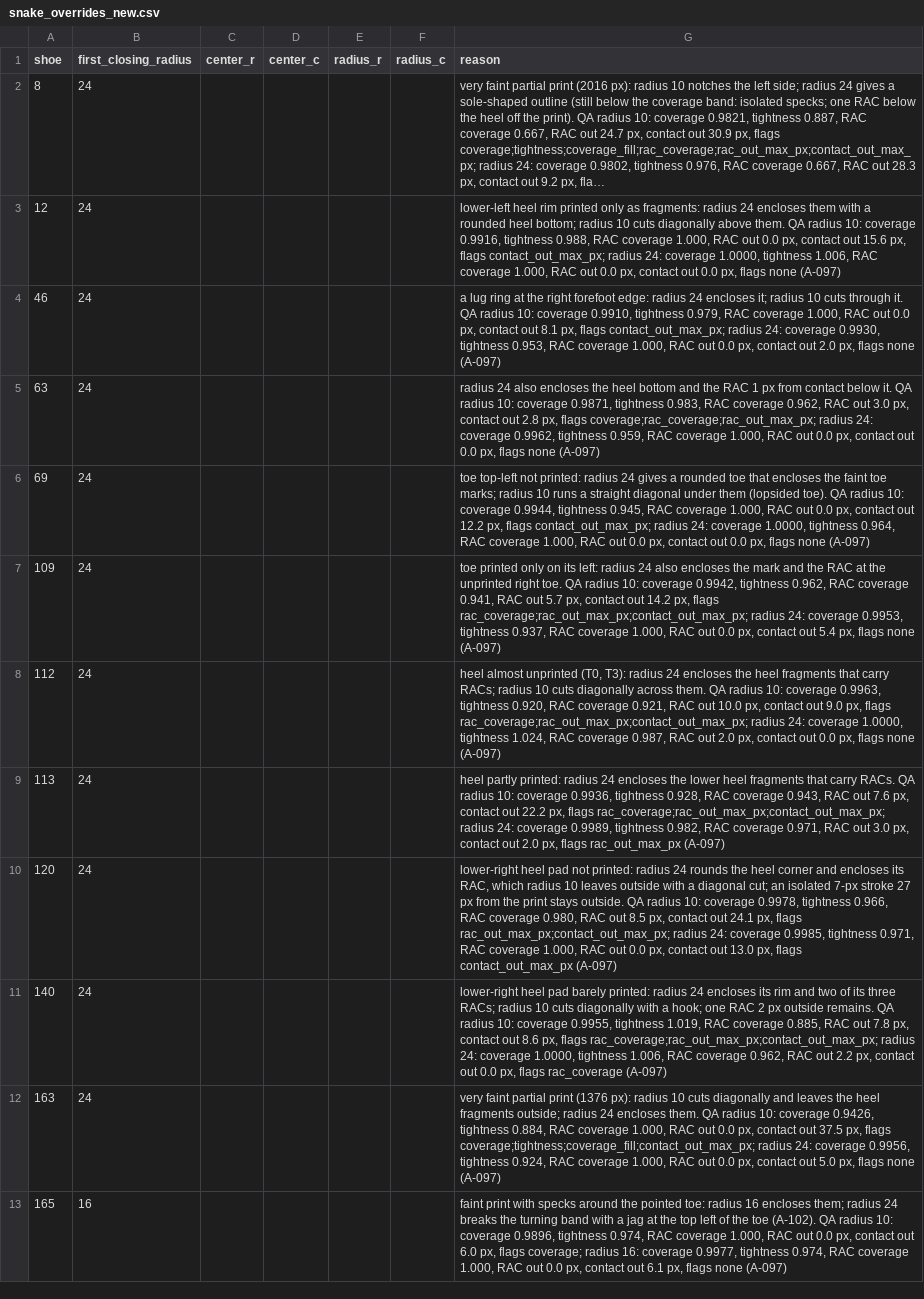
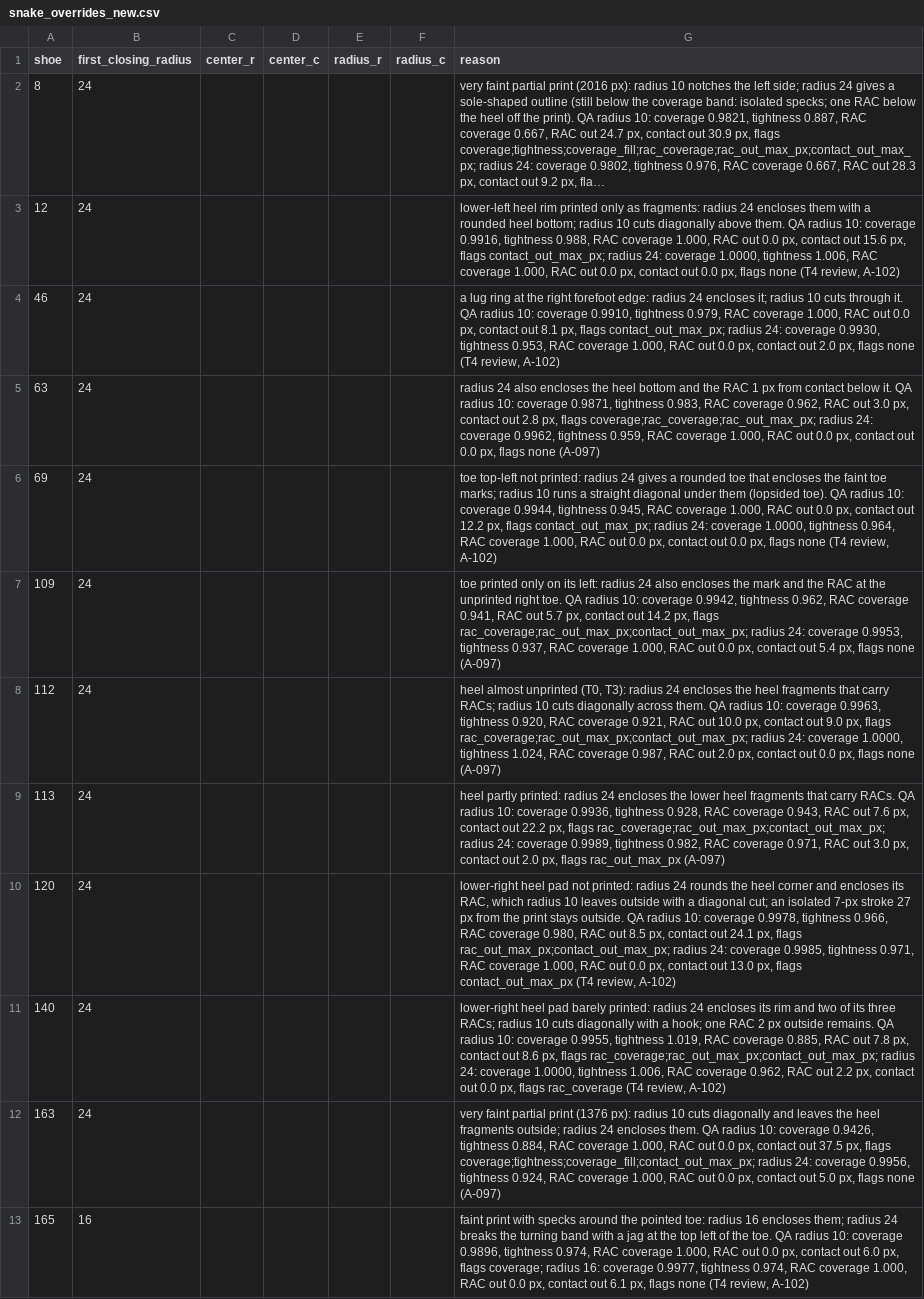
Before and after one commit to ChelomoLubliner/rac-spatial-model, a CSV file: data/new_shoes/snake_overrides_new.csv, drawn as a sheet; only a part is shown; long unchanged cells end in …; the diff covers the shown part only; the diff names each change by its address in the sheet, - before the commit and + after, or states it on an @@ line.

Commit message:
data: 170 starts from its own ellipse, 186's frame-line remnant erased; NEW contour and snake QA outputs rebuilt (second T4 review)
- snake_overrides_new.csv: 170 gets the initial ellipse (187, 127) /
  (167, 98), which encloses the rim of its lower-left heel pad (the
  profile ellipse cut it: coverage 0.9875 -> 1.0; decision A-107); the
  file is written by the now self-contained t4fix_overrides.py, which
  also corrects the decision tags of 13 overrides (A-097 -> A-102; A-109)
- sticker_masks_new.csv: a 49th rectangle erases the 3 px of 186's
  vertical frame line that the mask kept (rows 250-252, col 183); the
  superposition and the mask do not change
- NEW contour f7703bcd...: records 170 and 186 changed, 629 unchanged;
  602 of 631 pass every band, the 29 flagged reviewed
- snake_review_new.csv: 28, 37, 148, 169, 591 rim_cut and 518, 527 spike
  added; 170 removed (fixed); 328's note corrected; the ellipse crossing
  named for 9, 104, 125, 423; 186's residual named
- QA tables, sheets 04, mask threshold table and figure, before/after
  figure rebuilt; 170's flagged figure removed
- probes: t4fix2_ellipse_cross/_trial/_figure (where the print crosses
  each shoe's ellipse, other ellipses tried and drawn), t4fix2_zoom; the
  erase-list probe rebuilds the 49-row list, the before/after figure
  labels an ellipse override

```diff
--- a/data/new_shoes/snake_overrides_new.csv
+++ b/data/new_shoes/snake_overrides_new.csv
-G3 (reason): …flags none (A-097)
+G3 (reason): …flags none (T4 review, A-102)
-G4 (reason): …flags none (A-097)
+G4 (reason): …flags none (T4 review, A-102)
-G6 (reason): …flags none (A-097)
+G6 (reason): …flags none (T4 review, A-102)
-G10 (reason): …flags contact_out_max_px (A-097)
+G10 (reason): …flags contact_out_max_px (T4 review, A-102)
-G11 (reason): …flags rac_coverage (A-097)
+G11 (reason): …flags rac_coverage (T4 review, A-102)
-G13 (reason): …of the toe (A-102). QA radius 10: coverage 0.9896, tightness 0.974, RAC coverage 1.000, RAC out 0.0 px, contact out 6.0 px, flags coverage; radius 16: coverage 0.9977, tightness 0.974, RAC coverage 1.000, RAC out 0.0 px, contact out 6.1 px, flags none (A-097)
+G13 (reason): …of the toe. QA radius 10: coverage 0.9896, tightness 0.974, RAC coverage 1.000, RAC out 0.0 px, contact out 6.0 px, flags coverage; radius 16: coverage 0.9977, tightness 0.974, RAC coverage 1.000, RAC out 0.0 px, contact out 6.1 px, flags none (T4 review, A-102)
```
Also changed, not shown: 1 added row and 7 edited cells elsewhere in this file, data/new_shoes/sticker_masks_new.csv, docs/qa/T4/new/snake_metrics_new.csv, 20 other files.
